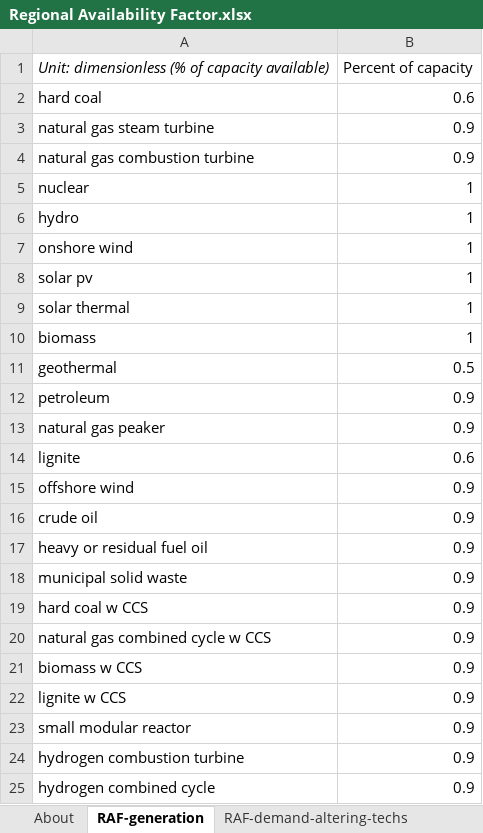
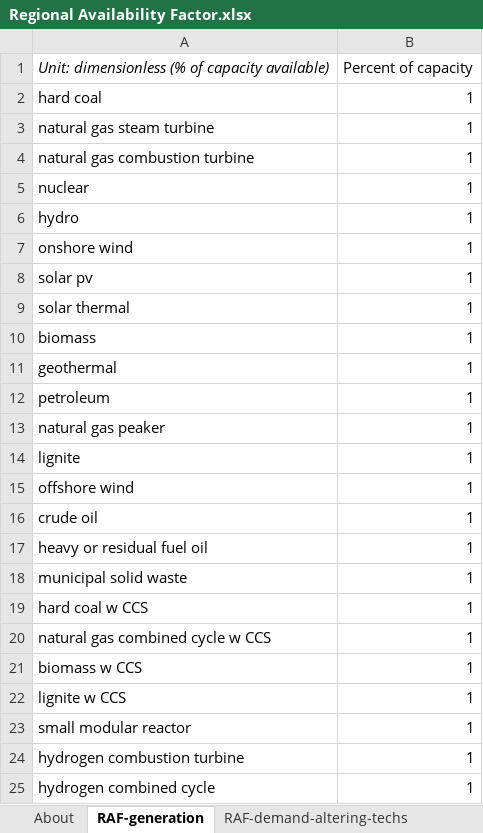
Before and after one commit to EnergyInnovation/eps-texas, an Excel workbook: InputData/elec/RAF/Regional Availability Factor.xlsx, sheet RAF-generation, drawn as a sheet; values as stored, in another font and other column widths than the file's, no borders; the diff names each change by its address in the sheet, - before the commit and + after, or states it on an @@ line.

```diff
--- a/InputData/elec/RAF/Regional Availability Factor.xlsx (sheet RAF-generation)
+++ b/InputData/elec/RAF/Regional Availability Factor.xlsx (sheet RAF-generation)
-B2: 0.6
+B2: 1
-B3:B4: 0.9
+B3:B4: 1
-B11: 0.5
+B11: 1
-B12:B13: 0.9
+B12:B13: 1
-B14: 0.6
+B14: 1
-B15:B25: 0.9
+B15:B25: 1
```
Also changed, not shown: 1 other file.
